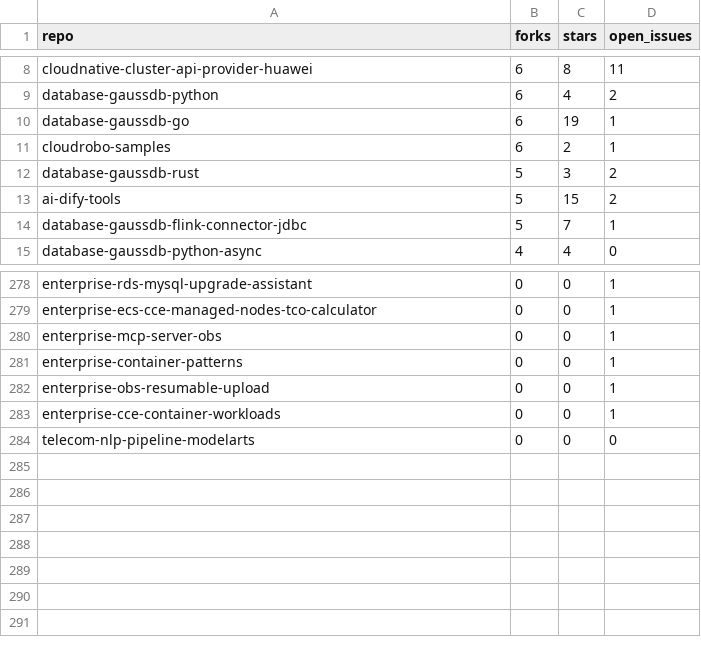
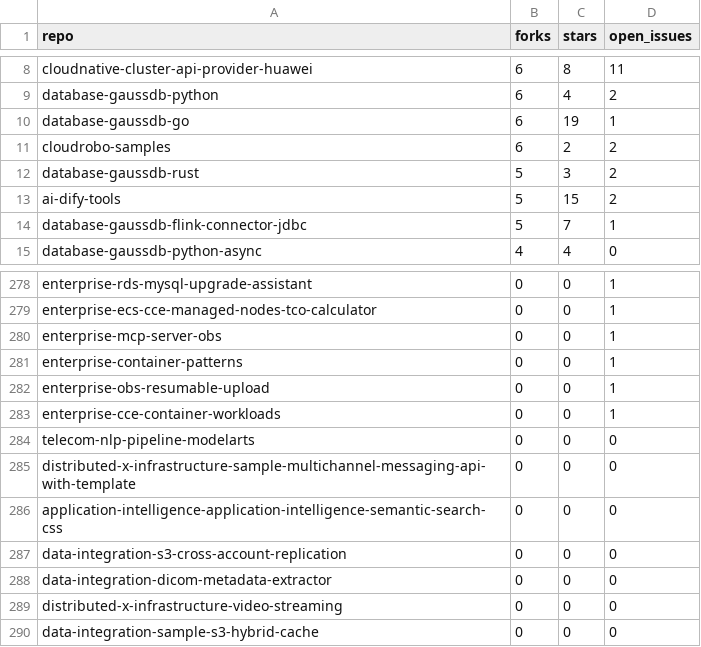
Before and after one commit to huaweicloud-samples/auto-workflows, a CSV file: collector/reports/window_30d_2026-10-08_2026-11-06_forks.csv (was collector/reports/window_30d_2026-10-07_2026-11-05_forks.csv), drawn as a sheet; only a part is shown, gaps mark what is left out.

```diff
--- a/collector/reports/window_30d_2026-10-07_2026-11-05_forks.csv
+++ b/collector/reports/window_30d_2026-10-08_2026-11-06_forks.csv
@@ -10,3 +10,3 @@ database-gaussdb-python,6,4,2
 database-gaussdb-go,6,19,1
-cloudrobo-samples,6,2,1
+cloudrobo-samples,6,2,2
 database-gaussdb-rust,5,3,2
@@ -284 +284,7 @@ enterprise-cce-container-workloads,0,0,1
 telecom-nlp-pipeline-modelarts,0,0,0
+distributed-x-infrastructure-sample-multichannel-messaging-api-with-template,0,0,0
+application-intelligence-application-intelligence-semantic-search-css,0,0,0
+data-integration-s3-cross-account-replication,0,0,0
+data-integration-dicom-metadata-extractor,0,0,0
+distributed-x-infrastructure-video-streaming,0,0,0
+data-integration-sample-s3-hybrid-cache,0,0,0
```
Also changed, not shown: collector/reports/window_30d_2026-10-08_2026-11-06_daily.csv, 7 other files.
